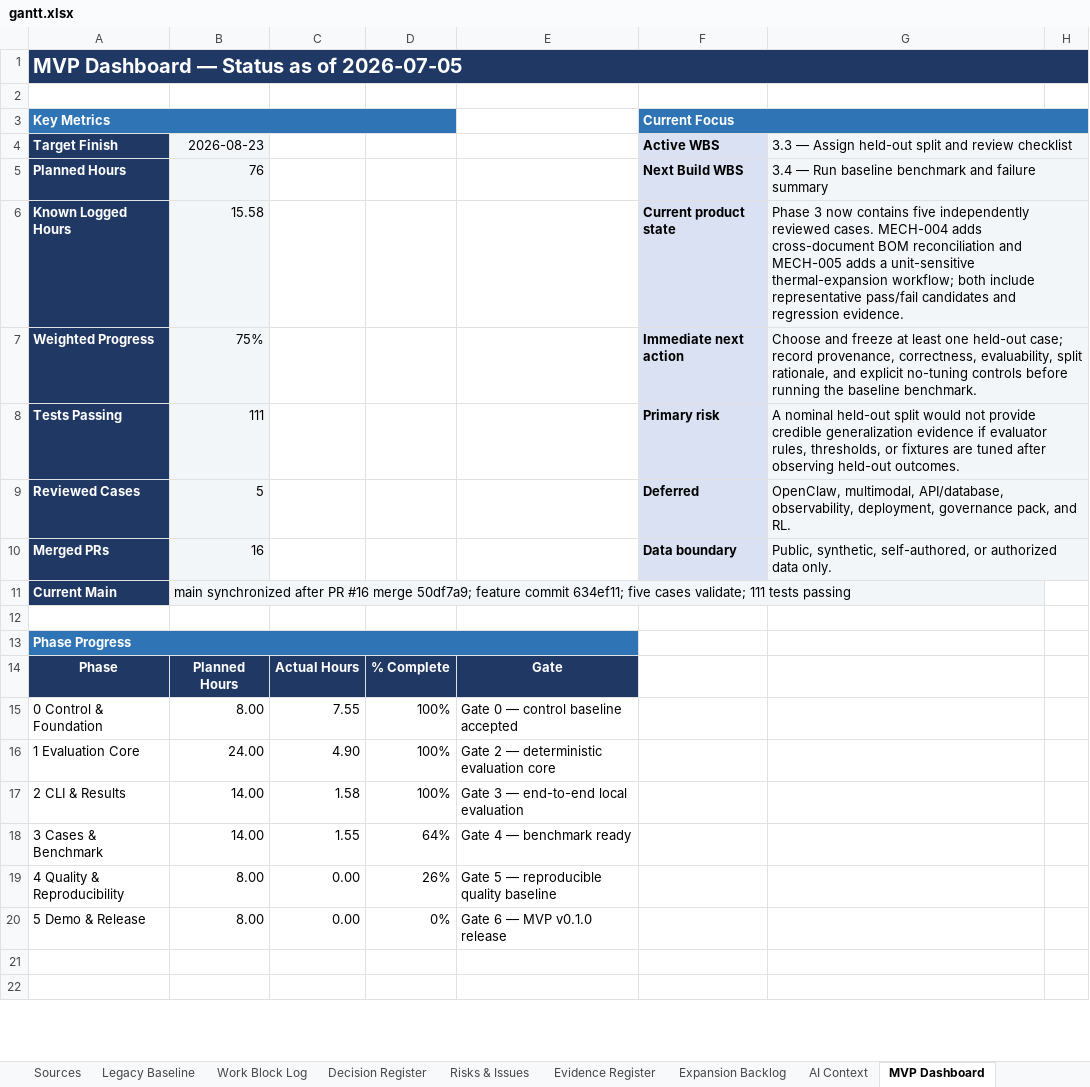
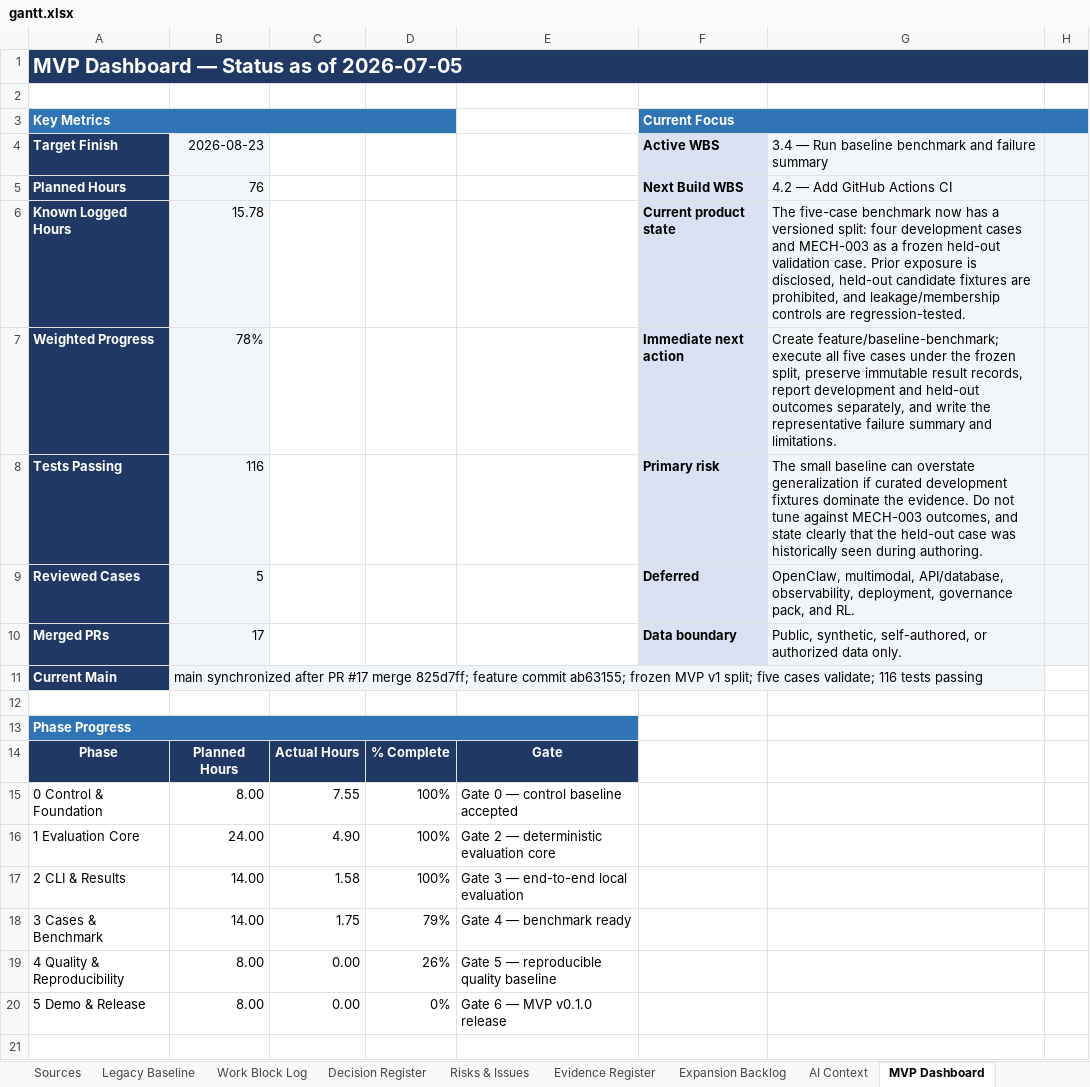
Before and after one commit to Jason-Jensen/mechanical-technical-document-evaluation-harness, an Excel workbook: gantt.xlsx, sheet MVP Dashboard, drawn as a sheet; only a part is shown; the shorter side is filled out with more unchanged rows; values as stored, in another font and other column widths than the file's, no borders; charts and pictures and conditional formats not drawn; the diff covers the shown part only; the diff names each change by its address in the sheet, - before the commit and + after, or states it on an @@ line.

Commit message:
Close WBS 3.3 and open baseline benchmark work

```diff
--- a/gantt.xlsx (sheet MVP Dashboard)
+++ b/gantt.xlsx (sheet MVP Dashboard)
-G4: 3.3 — Assign held-out split and review checklist
+G4: 3.4 — Run baseline benchmark and failure summary
-G4:H4 merged
-G5: 3.4 — Run baseline benchmark and failure summary
+G5: 4.2 — Add GitHub Actions CI
-G5:H5 merged
-B6: 15.58
+B6: 15.78
-G6: Phase 3 now contains five independently reviewed cases. MECH-004 adds cross-document BOM reconciliation and MECH-005 adds a unit-sensitive thermal-expansion workflow; both include representative pass/fail candidates and regression evidence.
+G6: The five-case benchmark now has a versioned split: four development cases and MECH-003 as a frozen held-out validation case. Prior exposure is disclosed, held-out candidate fixtures are prohibited, and leakage/membership controls are regression-tested.
-G6:H6 merged
-B7: 75%
+B7: 78%
-G7: Choose and freeze at least one held-out case; record provenance, correctness, evaluability, split rationale, and explicit no-tuning controls before running the baseline benchmark.
+G7: Create feature/baseline-benchmark; execute all five cases under the frozen split, preserve immutable result records, report development and held-out outcomes separately, and write the representative failure summary and limitations.
-G7:H7 merged
-B8: 111
+B8: 116
-G8: A nominal held-out split would not provide credible generalization evidence if evaluator rules, thresholds, or fixtures are tuned after observing held-out outcomes.
+G8: The small baseline can overstate generalization if curated development fixtures dominate the evidence. Do not tune against MECH-003 outcomes, and state clearly that the held-out case was historically seen during authoring.
-G8:H8 merged
-G9:H9 merged
-B10: 16
+B10: 17
-G10:H10 merged
-B11: …after PR #16 merge 50df7a9; feature commit 634ef11; five cases validate; 111 tests passing
+B11: …after PR #17 merge 825d7ff; feature commit ab63155; frozen MVP v1 split; five cases validate; 116 tests passing
-C18: 1.55
+C18: 1.75
-D18: 64%
+D18: 79%
```
Also changed, not shown: 16 edited cells elsewhere in this sheet, sheet Weekly Control, sheet AI Context, sheet Detailed Gantt, sheet Work Block Log, sheet Evidence Register, sheet Decision Register, 4 more sheets, charts or pictures.
